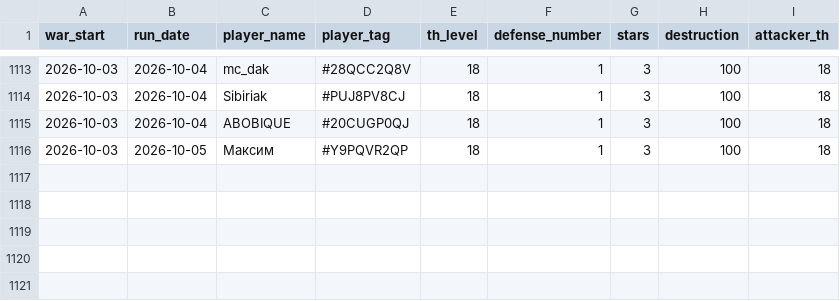
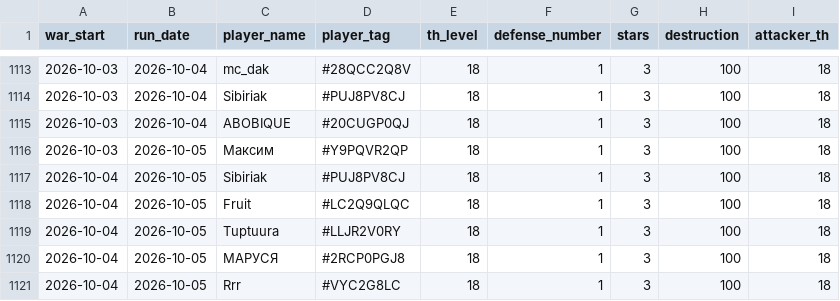
Before and after one commit to irisMoonwhisper/clash-of-clansh-scripts, a CSV file: war_defenses.csv, drawn as a sheet; only a part is shown, gaps mark what is left out.

```diff
--- a/war_defenses.csv
+++ b/war_defenses.csv
@@ -1116 +1116,6 @@ war_start;run_date;player_name;player_tag;th_level;defense_number;stars;destruct
 2026-10-03;2026-10-05;Максим;#Y9PQVR2QP;18;1;3;100;18
+2026-10-04;2026-10-05;Sibiriak;#PUJ8PV8CJ;18;1;3;100;18
+2026-10-04;2026-10-05;Fruit;#LC2Q9QLQC;18;1;3;100;18
+2026-10-04;2026-10-05;Tuptuura;#LLJR2V0RY;18;1;3;100;18
+2026-10-04;2026-10-05;МАРУСЯ;#2RCP0PGJ8;18;1;3;100;18
+2026-10-04;2026-10-05;Rrr;#VYC2G8LC;18;1;3;100;18
```
Also changed, not shown: war_attacks.csv.
